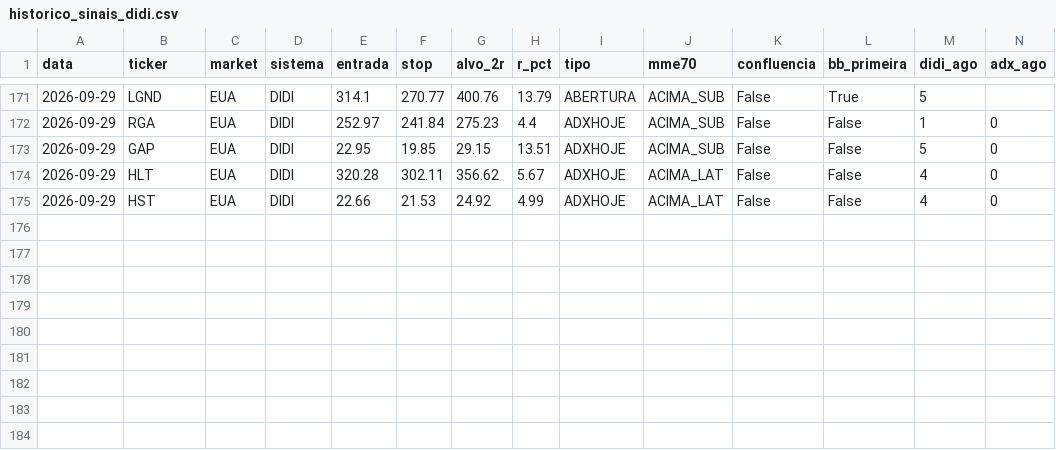
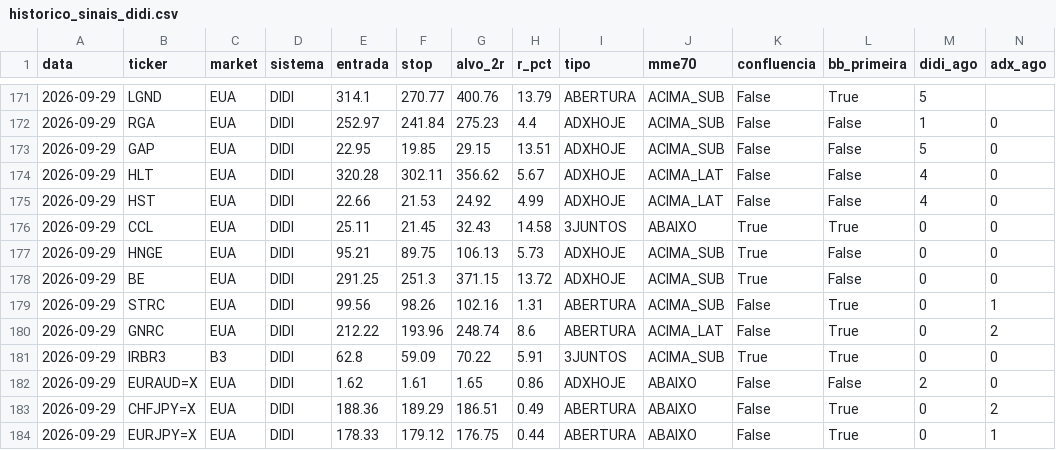
Before and after one commit to cassiocarvalho750-create/TradeDesk, a CSV file: historico_sinais_didi.csv, drawn as a sheet; only a part is shown, gaps mark what is left out; rows hold the shown columns only; the diff names each change by its address in the sheet, - before the commit and + after, or states it on an @@ line.

```diff
--- a/historico_sinais_didi.csv
+++ b/historico_sinais_didi.csv
+row 176: 2026-09-29 | CCL | EUA | DIDI | 25.11 | 21.45 | 32.43 | 14.58 | 3JUNTOS | ABAIXO | True | True | 0 | 0
+row 177: 2026-09-29 | HNGE | EUA | DIDI | 95.21 | 89.75 | 106.13 | 5.73 | ADXHOJE | ACIMA_SUB | True | False | 0 | 0
+row 178: 2026-09-29 | BE | EUA | DIDI | 291.25 | 251.3 | 371.15 | 13.72 | ADXHOJE | ACIMA_SUB | True | False | 0 | 0
+row 179: 2026-09-29 | STRC | EUA | DIDI | 99.56 | 98.26 | 102.16 | 1.31 | ABERTURA | ACIMA_SUB | False | True | 0 | 1
+row 180: 2026-09-29 | GNRC | EUA | DIDI | 212.22 | 193.96 | 248.74 | 8.6 | ABERTURA | ACIMA_LAT | False | True | 0 | 2
+row 181: 2026-09-29 | IRBR3 | B3 | DIDI | 62.8 | 59.09 | 70.22 | 5.91 | 3JUNTOS | ACIMA_SUB | True | True | 0 | 0
+row 182: 2026-09-29 | EURAUD=X | EUA | DIDI | 1.62 | 1.61 | 1.65 | 0.86 | ADXHOJE | ABAIXO | False | False | 2 | 0
+row 183: 2026-09-29 | CHFJPY=X | EUA | DIDI | 188.36 | 189.29 | 186.51 | 0.49 | ABERTURA | ABAIXO | False | True | 0 | 2
+row 184: 2026-09-29 | EURJPY=X | EUA | DIDI | 178.33 | 179.12 | 176.75 | 0.44 | ABERTURA | ABAIXO | False | True | 0 | 1
```
Also changed, not shown: historico_sinais_insidebar.csv, 13 other files.
